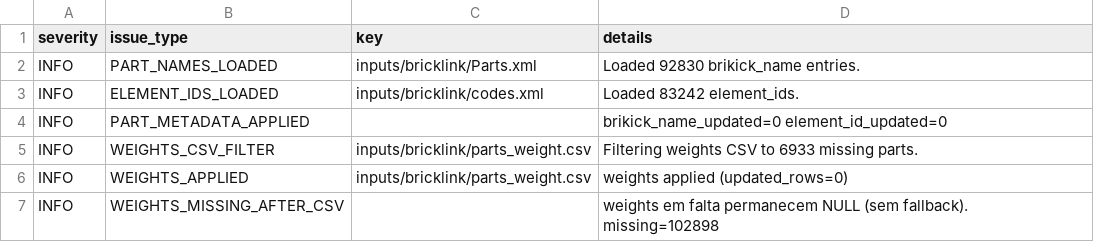
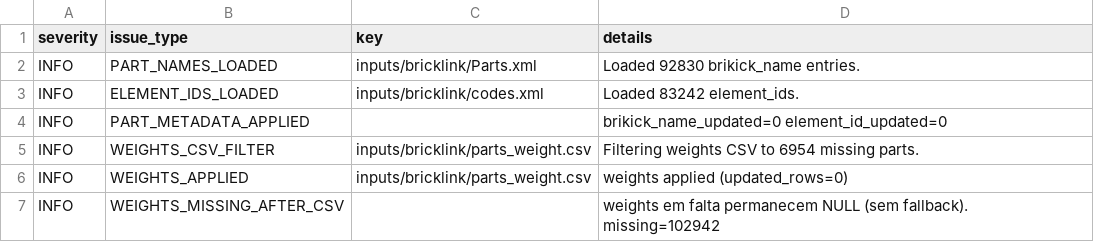
Before and after one commit to brickbuild-dev/database, a CSV file: database/part_color_issues.csv, drawn as a sheet.

```diff
--- a/database/part_color_issues.csv
+++ b/database/part_color_issues.csv
@@ -4,4 +4,4 @@ INFO,ELEMENT_IDS_LOADED,inputs/bricklink/codes.xml,Loaded 83242 element_ids.
 INFO,PART_METADATA_APPLIED,,brikick_name_updated=0 element_id_updated=0
-INFO,WEIGHTS_CSV_FILTER,inputs/bricklink/parts_weight.csv,Filtering weights CSV to 6933 missing parts.
+INFO,WEIGHTS_CSV_FILTER,inputs/bricklink/parts_weight.csv,Filtering weights CSV to 6954 missing parts.
 INFO,WEIGHTS_APPLIED,inputs/bricklink/parts_weight.csv,weights applied (updated_rows=0)
-INFO,WEIGHTS_MISSING_AFTER_CSV,,weights em falta permanecem NULL (sem fallback). missing=102898
+INFO,WEIGHTS_MISSING_AFTER_CSV,,weights em falta permanecem NULL (sem fallback). missing=102942
```
Also changed, not shown: 29 other files.
